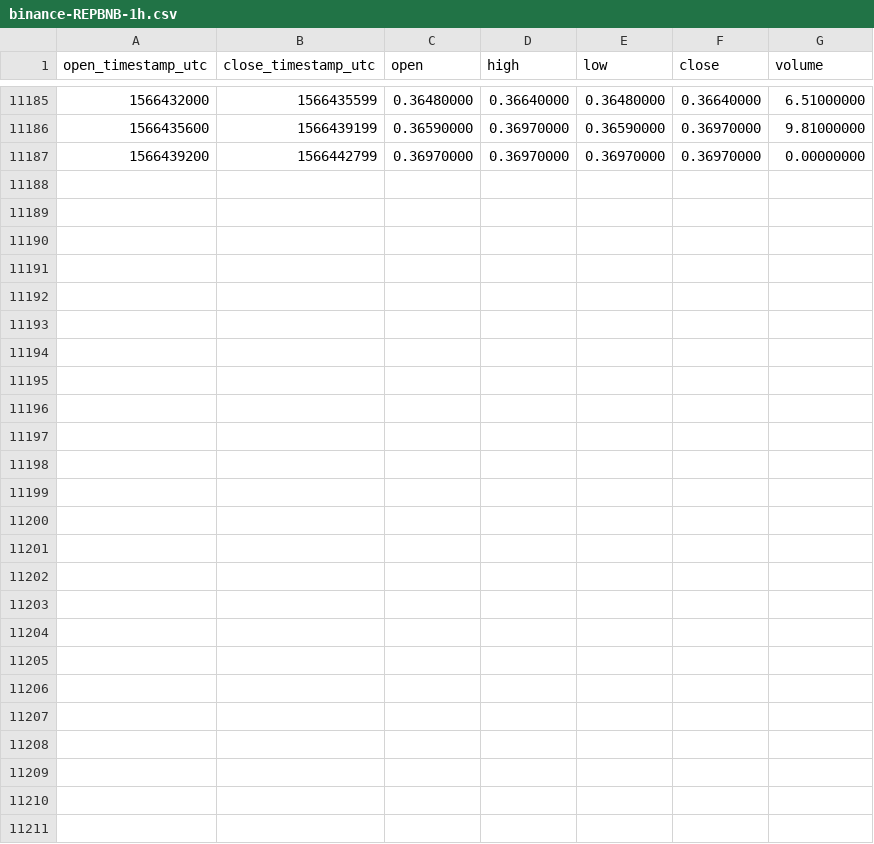
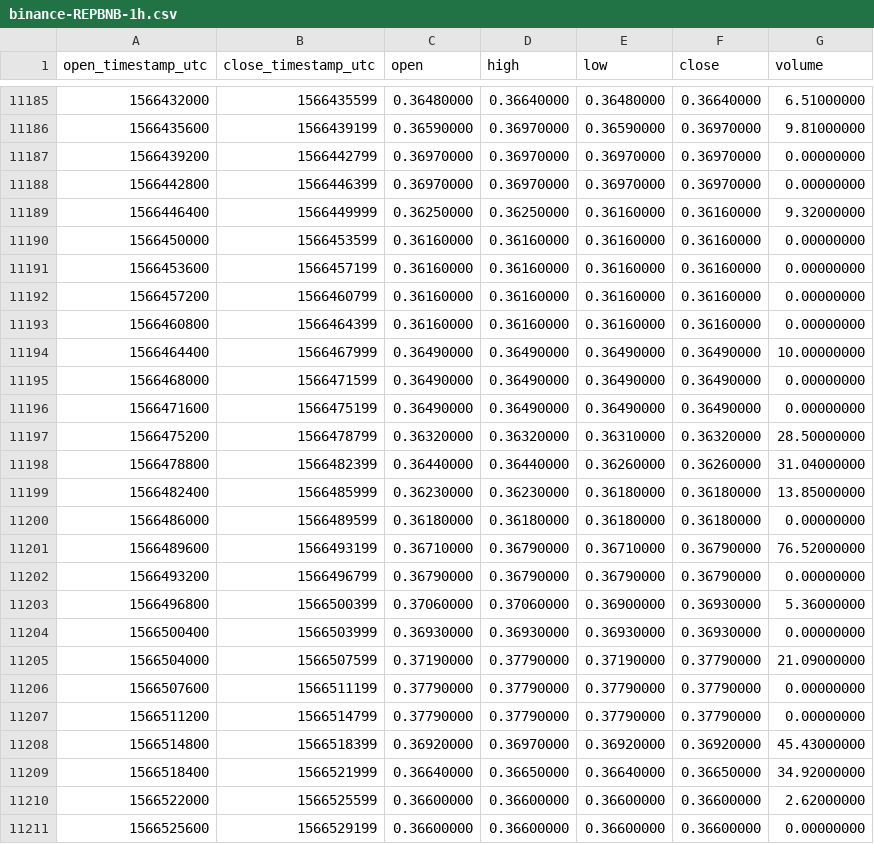
Before and after one commit to cryptobigbro/binance-REPBNB, a CSV file: binance-REPBNB-1h.csv, drawn as a sheet; only a part is shown, gaps mark what is left out; the diff names each change by its address in the sheet, - before the commit and + after, or states it on an @@ line.

Commit message:
Update OHLCV data.

```diff
--- a/binance-REPBNB-1h.csv
+++ b/binance-REPBNB-1h.csv
+row 11188: 1566442800 | 1566446399 | 0.36970000 | 0.36970000 | 0.36970000 | 0.36970000 | 0.00000000
+row 11189: 1566446400 | 1566449999 | 0.36250000 | 0.36250000 | 0.36160000 | 0.36160000 | 9.32000000
+row 11190: 1566450000 | 1566453599 | 0.36160000 | 0.36160000 | 0.36160000 | 0.36160000 | 0.00000000
+row 11191: 1566453600 | 1566457199 | 0.36160000 | 0.36160000 | 0.36160000 | 0.36160000 | 0.00000000
+row 11192: 1566457200 | 1566460799 | 0.36160000 | 0.36160000 | 0.36160000 | 0.36160000 | 0.00000000
+row 11193: 1566460800 | 1566464399 | 0.36160000 | 0.36160000 | 0.36160000 | 0.36160000 | 0.00000000
+row 11194: 1566464400 | 1566467999 | 0.36490000 | 0.36490000 | 0.36490000 | 0.36490000 | 10.00000000
+row 11195: 1566468000 | 1566471599 | 0.36490000 | 0.36490000 | 0.36490000 | 0.36490000 | 0.00000000
+row 11196: 1566471600 | 1566475199 | 0.36490000 | 0.36490000 | 0.36490000 | 0.36490000 | 0.00000000
+row 11197: 1566475200 | 1566478799 | 0.36320000 | 0.36320000 | 0.36310000 | 0.36320000 | 28.50000000
+row 11198: 1566478800 | 1566482399 | 0.36440000 | 0.36440000 | 0.36260000 | 0.36260000 | 31.04000000
+row 11199: 1566482400 | 1566485999 | 0.36230000 | 0.36230000 | 0.36180000 | 0.36180000 | 13.85000000
+row 11200: 1566486000 | 1566489599 | 0.36180000 | 0.36180000 | 0.36180000 | 0.36180000 | 0.00000000
+row 11201: 1566489600 | 1566493199 | 0.36710000 | 0.36790000 | 0.36710000 | 0.36790000 | 76.52000000
+row 11202: 1566493200 | 1566496799 | 0.36790000 | 0.36790000 | 0.36790000 | 0.36790000 | 0.00000000
+row 11203: 1566496800 | 1566500399 | 0.37060000 | 0.37060000 | 0.36900000 | 0.36930000 | 5.36000000
+row 11204: 1566500400 | 1566503999 | 0.36930000 | 0.36930000 | 0.36930000 | 0.36930000 | 0.00000000
+row 11205: 1566504000 | 1566507599 | 0.37190000 | 0.37790000 | 0.37190000 | 0.37790000 | 21.09000000
+row 11206: 1566507600 | 1566511199 | 0.37790000 | 0.37790000 | 0.37790000 | 0.37790000 | 0.00000000
+row 11207: 1566511200 | 1566514799 | 0.37790000 | 0.37790000 | 0.37790000 | 0.37790000 | 0.00000000
+row 11208: 1566514800 | 1566518399 | 0.36920000 | 0.36970000 | 0.36920000 | 0.36920000 | 45.43000000
+row 11209: 1566518400 | 1566521999 | 0.36640000 | 0.36650000 | 0.36640000 | 0.36650000 | 34.92000000
+row 11210: 1566522000 | 1566525599 | 0.36600000 | 0.36600000 | 0.36600000 | 0.36600000 | 2.62000000
+row 11211: 1566525600 | 1566529199 | 0.36600000 | 0.36600000 | 0.36600000 | 0.36600000 | 0.00000000
```
Also changed, not shown: binance-REPBNB-1d.csv.
